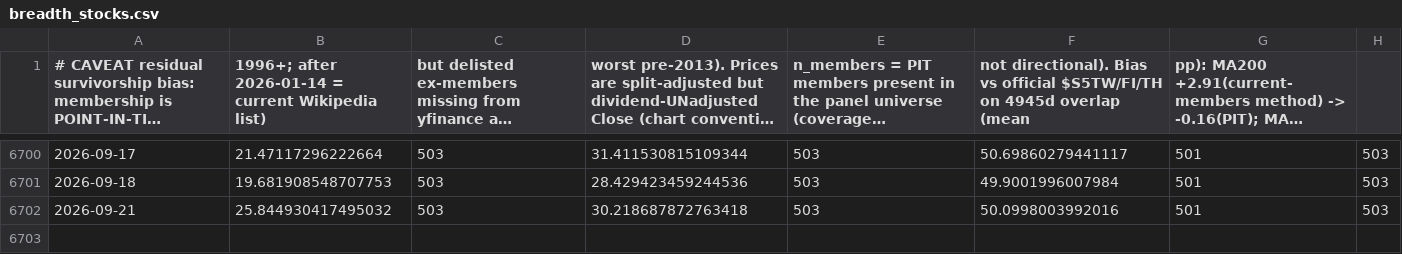
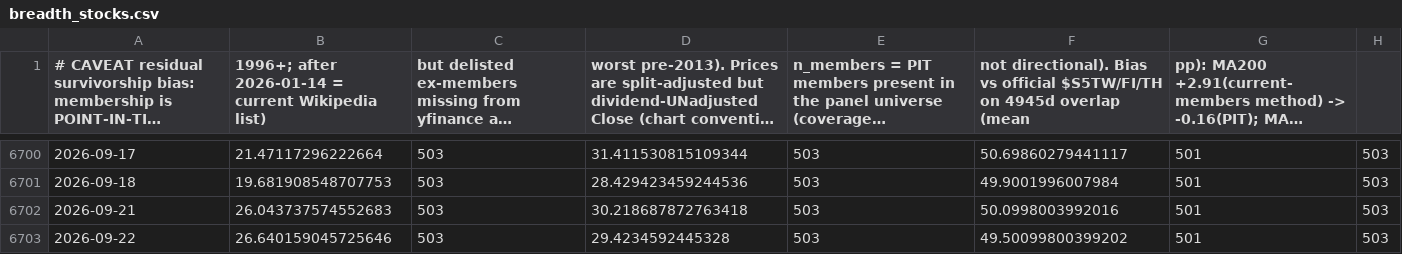
Before and after one commit to riverfjs/notification, a CSV file: data/macro/breadth_stocks.csv, drawn as a sheet; only a part is shown, gaps mark what is left out; long unchanged cells end in …; the diff names each change by its address in the sheet, - before the commit and + after, or states it on an @@ line.

```diff
--- a/data/macro/breadth_stocks.csv
+++ b/data/macro/breadth_stocks.csv
-B6702: 25.844930417495032
+B6702: 26.043737574552683
+row 6703: 2026-09-22 | 26.640159045725646 | 503 | 29.4234592445328 | 503 | 49.50099800399202 | 501 | 503
```
Also changed, not shown: data/macro/copper_gold_ppi.csv, data/macro/fng.csv, 36 other files.
